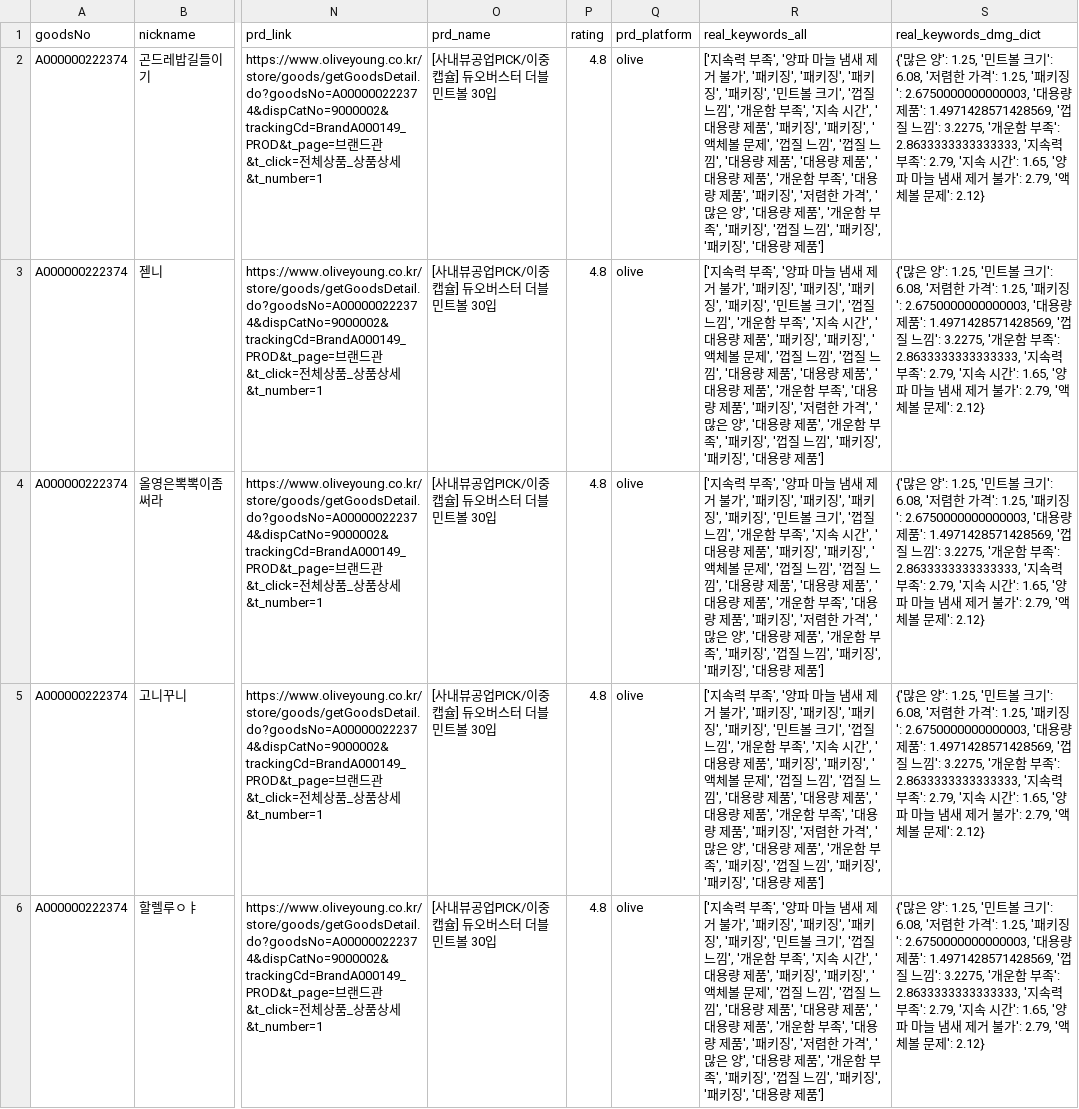
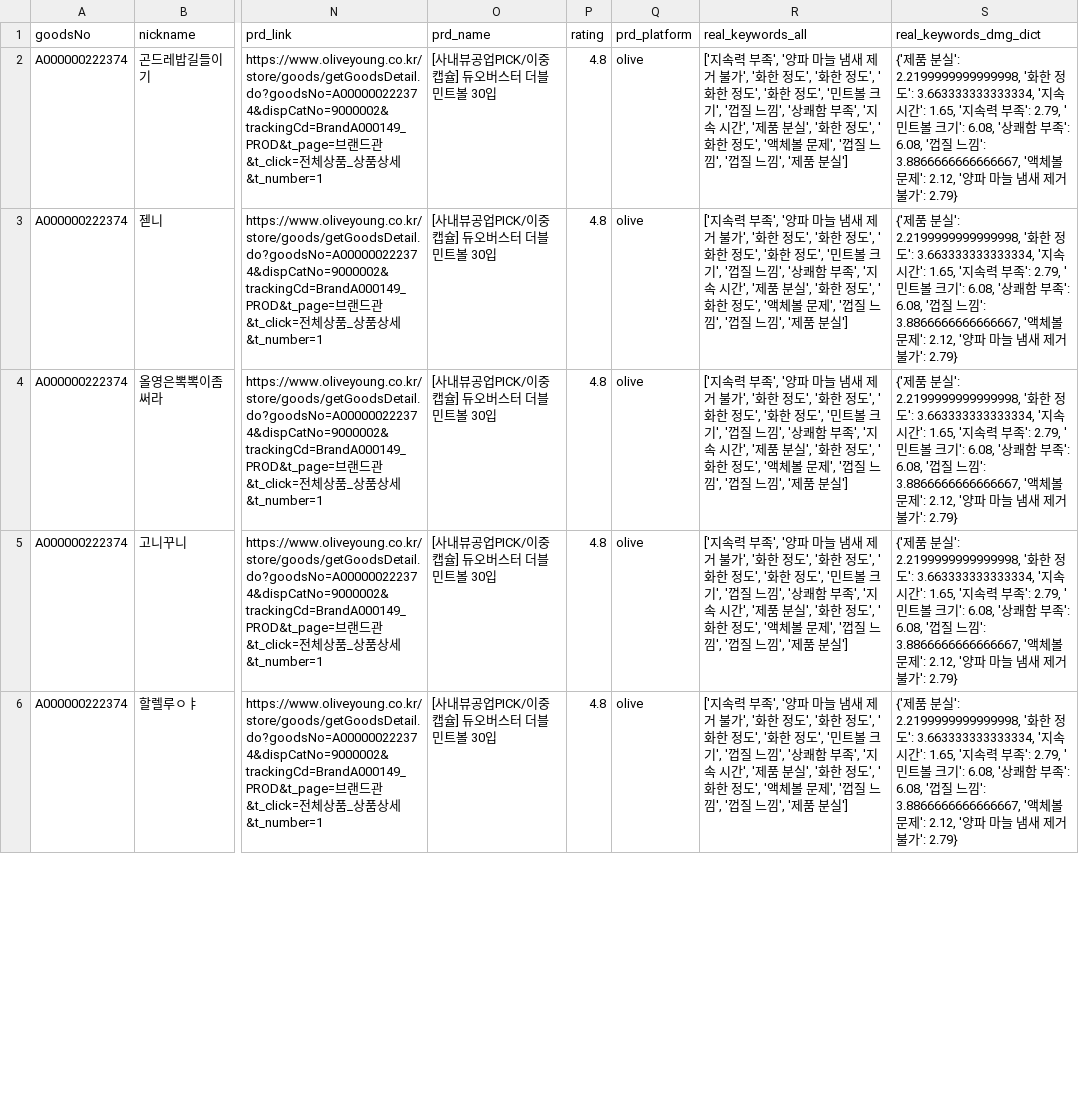
Before and after one commit to JHJP/xreviewlab, a CSV file: total_brand_reviews_df.csv, drawn as a sheet; only a part is shown, gaps mark what is left out; the diff covers the shown part only; the diff names each change by its address in the sheet, - before the commit and + after, or states it on an @@ line.

Commit message:
goodsNo별로 real_keyword 생성성

```diff
--- a/total_brand_reviews_df.csv
+++ b/total_brand_reviews_df.csv
-R2:R6 (real_keywords_all): …불가', '패키징', '패키징', '패키징', '패키징', '민트볼 크기', '껍질 느낌', '개운함 부족', '지속 시간', '대용량 제품', '패키징', '패키징', '액체볼 문제', '껍질 느낌', '껍질 느낌', '대용량 제품', '대용량 제품', '대용량 제품', '개운함 부족', '대용량 제품', '패키징', '저렴한 가격', '많은 양', '대용량 제품', '개운함 부족', '패키징', '껍질 느낌', '패키징', '패키징', '대용량 제품']
+R2:R6 (real_keywords_all): …불가', '화한 정도', '화한 정도', '화한 정도', '화한 정도', '민트볼 크기', '껍질 느낌', '상쾌함 부족', '지속 시간', '제품 분실', '화한 정도', '화한 정도', '액체볼 문제', '껍질 느낌', '껍질 느낌', '제품 분실']
-S2:S6 (real_keywords_dmg_dict): {'많은 양': 1.25, '민트볼 크기': 6.08, '저렴한 가격': 1.25, '패키징': 2.6750000000000003, '대용량 제품': 1.4971428571428569, '껍질 느낌': 3.2275, '개운함 부족': 2.8633333333333333, '지속력 부족': 2.79, '지속 시간': 1.65, '양파 마늘 냄새 제거 불가': 2.79, '액체볼 문제': 2.12}
+S2:S6 (real_keywords_dmg_dict): {'제품 분실': 2.2199999999999998, '화한 정도': 3.663333333333334, '지속 시간': 1.65, '지속력 부족': 2.79, '민트볼 크기': 6.08, '상쾌함 부족': 6.08, '껍질 느낌': 3.8866666666666667, '액체볼 문제': 2.12, '양파 마늘 냄새 제거 불가': 2.79}
```
Also changed, not shown: 10 edited cells elsewhere in this file, 1 other file.
